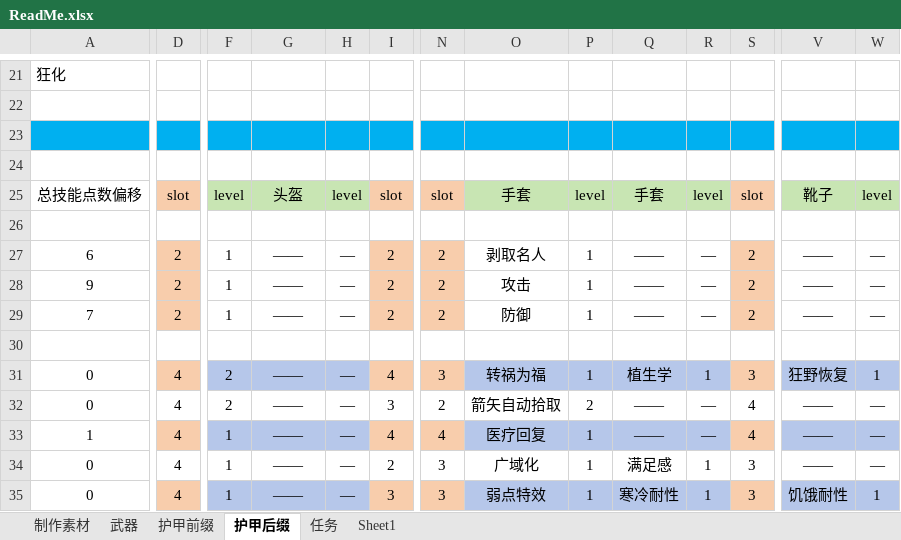
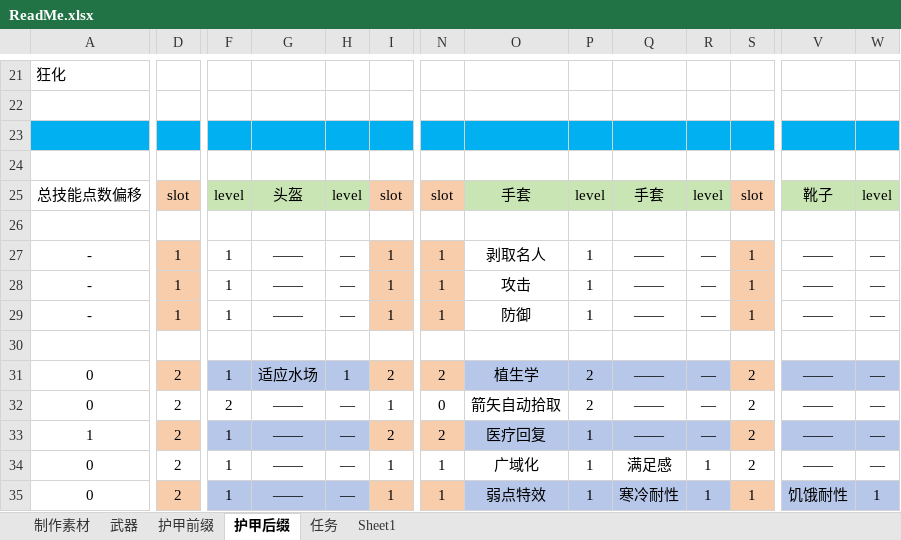
Before and after one commit to DreamBlueSun/7daystodie, an Excel workbook: IridescentAlchemy-TraceOfBattle/ReadMe.xlsx, sheet 护甲后缀, drawn as a sheet; only a part is shown, gaps mark what is left out; values as stored, in another font and other column widths than the file's, no borders; the diff covers the shown part only; the diff names each change by its address in the sheet, - before the commit and + after, or states it on an @@ line.

Commit message:
IridescentAlchemy-TraceOfBattle 晶石调整

```diff
--- a/IridescentAlchemy-TraceOfBattle/ReadMe.xlsx (sheet 护甲后缀)
+++ b/IridescentAlchemy-TraceOfBattle/ReadMe.xlsx (sheet 护甲后缀)
-A27: 6
+A27: -
-D27:D29: 2
+D27:D29: 1
-I27:I29: 2
+I27:I29: 1
-N27:N29: 2
+N27:N29: 1
-S27:S29: 2
+S27:S29: 1
-A28: 9
+A28: -
-A29: 7
+A29: -
-D31:D35: 4
+D31:D35: 2
-F31: 2
+F31: 1
-G31: ——
+G31: 适应水场
-H31: —
+H31: 1
-I31: 4
+I31: 2
-N31: 3
+N31: 2
-O31: 转祸为福
+O31: 植生学
-P31: 1
+P31: 2
-Q31: 植生学
+Q31: ——
-R31: 1
+R31: —
-S31: 3
+S31: 2
-V31: 狂野恢复
+V31: ——
-W31: 1
+W31: —
-I32: 3
+I32: 1
-N32: 2
+N32: 0
-S32:S33: 4
+S32:S33: 2
-I33: 4
+I33: 2
-N33: 4
+N33: 2
-I34: 2
+I34: 1
-N34:N35: 3
+N34:N35: 1
-S34: 3
+S34: 2
-I35: 3
+I35: 1
-S35: 3
+S35: 1
```
Also changed, not shown: 1 added row, 1 removed row, 154 edited cells and cell formats elsewhere in this sheet, 4 other files.
